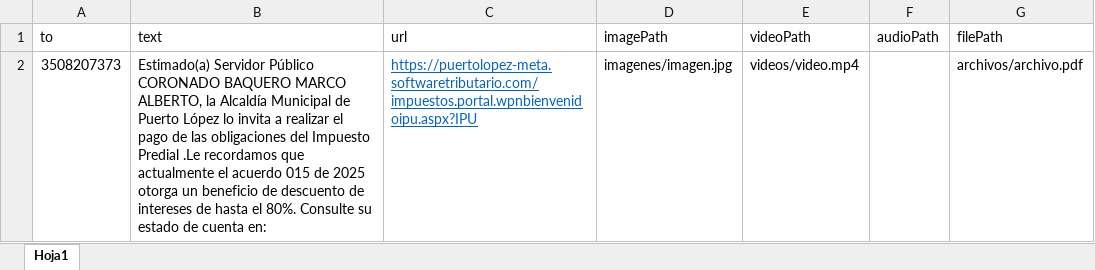
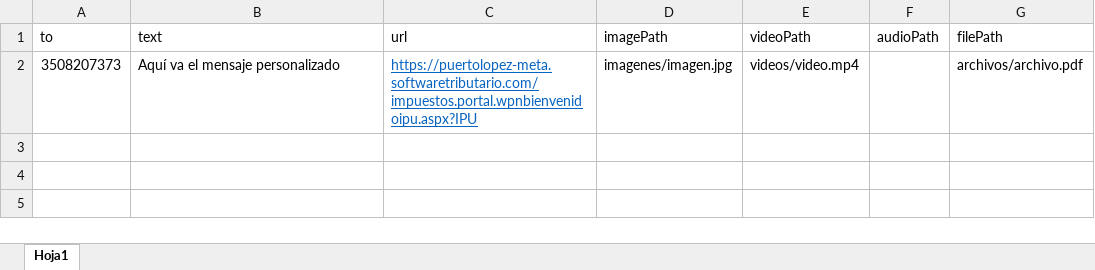
Before and after one commit to comalba02/wabot, an Excel workbook: mensajes.xlsx, sheet Hoja1, drawn as a sheet; values as stored, in another font and other column widths than the file's, no borders; the diff names each change by its address in the sheet, - before the commit and + after, or states it on an @@ line.

Commit message:
se jsuta la plantilla de excel mensajes

```diff
--- a/mensajes.xlsx (sheet Hoja1)
+++ b/mensajes.xlsx (sheet Hoja1)
-B2 (text): Estimado(a) Servidor Público CORONADO BAQUERO MARCO ALBERTO, la Alcaldía Municipal de Puerto López lo invita a realizar el pago de las obligaciones del Impuesto Predial .Le recordamos que actualmente el acuerdo 015 de 2025 otorga un beneficio de descuento de intereses de hasta el 80%. Consulte su estado de cuenta en:
+B2 (text): Aquí va el mensaje personalizado
```
